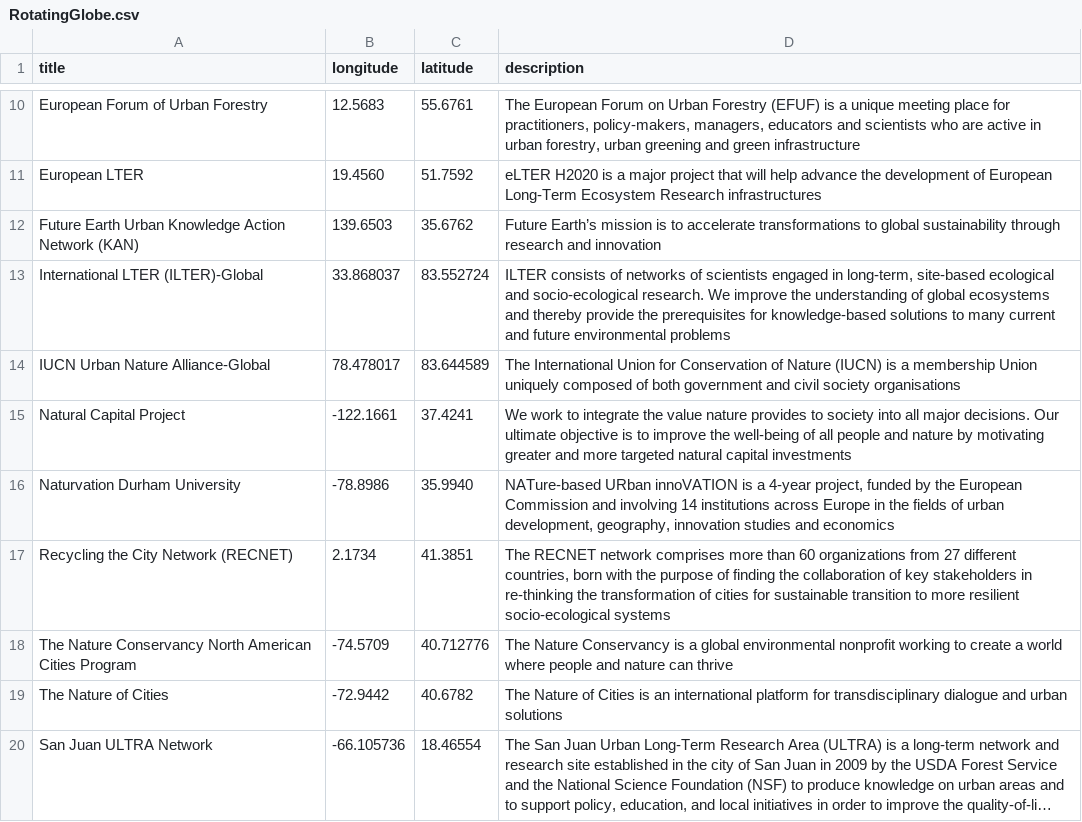
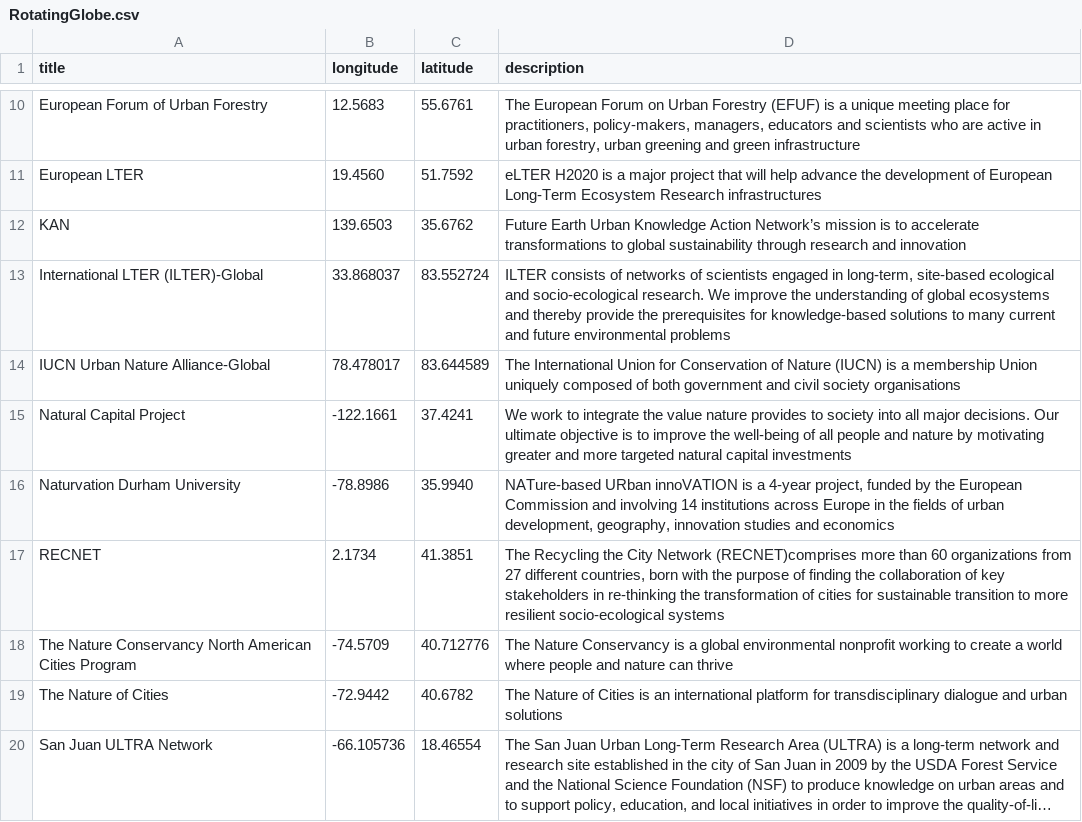
Before and after one commit to UrbanSystemsLab/natura-network, a CSV file: RotatingGlobe.csv, drawn as a sheet; only a part is shown, gaps mark what is left out; long unchanged cells end in …; the diff covers the shown part only.

Commit message:
Update RotatingGlobe.csv

```diff
--- a/RotatingGlobe.csv
+++ b/RotatingGlobe.csv
@@ -11,3 +11,3 @@ European Forum of Urban Forestry,12.5683,55.6761,"The European Forum on Urban Fo
 European LTER,19.4560,51.7592,"eLTER H2020 is a major project that will help advance the development of European Long-Term Ecosystem Research infrastructures"
-Future Earth Urban Knowledge Action Network (KAN),139.6503,35.6762,"Future Earth’s mission is to accelerate transformations to global sustainability through research and innovation"
+KAN,139.6503,35.6762,"Future Earth Urban Knowledge Action Network’s mission is to accelerate transformations to global sustainability through research and innovation"
 International LTER (ILTER)-Global,33.868037,83.552724,"ILTER consists of networks of scientists engaged in long-term, site-based ecological and socio-ecological research. We improve the understanding of global ecosystems and thereby provide the prerequisites for knowledge-based solutions to many current and future environmental problems"
@@ -16,3 +16,3 @@ Natural Capital Project,-122.1661,37.4241,"We work to integrate the value nature
 Naturvation Durham University,-78.8986,35.9940,"NATure-based URban innoVATION is a 4-year project, funded by the European Commission and involving 14 institutions across Europe in the fields of urban development, geography, innovation studies and economics"
-Recycling the City Network (RECNET),2.1734,41.3851,"The RECNET network comprises more than 60 organizations from 27 different countries, born with the purpose of finding the collaboration of key stakeholders in re-thinking the transformation of cities for sustainable transition to more resilient socio-ecological systems"
+RECNET,2.1734,41.3851,"The Recycling the City Network (RECNET)comprises more than 60 organizations from 27 different countries, born with the purpose of finding the collaboration of key stakeholders in re-thinking the transformation of cities for sustainable transition to more resilient socio-ecological systems"
 The Nature Conservancy North American Cities Program,-74.5709,40.712776,"The Nature Conservancy is a global environmental nonprofit working to create a world where people and nature can thrive"
```
Also changed, not shown: 8 edited cells elsewhere in this file.
